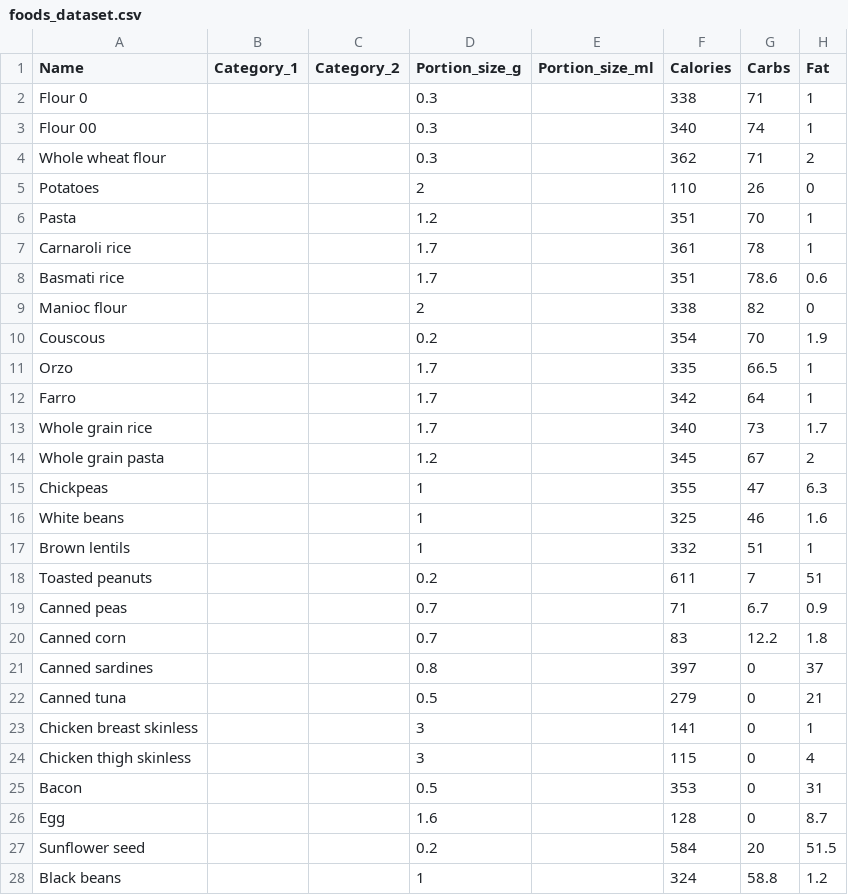
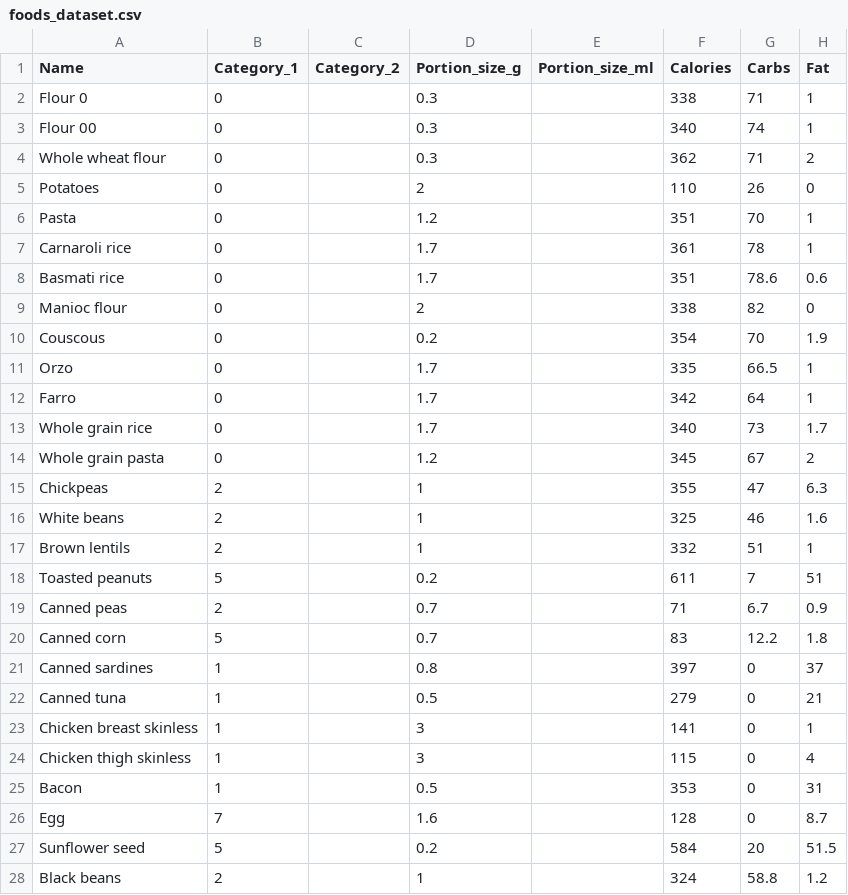
Before and after one commit to jbvasconcellos/foods, a CSV file: foods_dataset.csv, drawn as a sheet; only a part is shown; the diff covers the shown part only; the diff names each change by its address in the sheet, - before the commit and + after, or states it on an @@ line.

```diff
--- a/foods_dataset.csv
+++ b/foods_dataset.csv
-B2:B14 (Category_1): (empty)
+B2:B14 (Category_1): 0
-B15:B17 (Category_1): (empty)
+B15:B17 (Category_1): 2
-B18 (Category_1): (empty)
+B18 (Category_1): 5
-B19 (Category_1): (empty)
+B19 (Category_1): 2
-B20 (Category_1): (empty)
+B20 (Category_1): 5
-B21:B25 (Category_1): (empty)
+B21:B25 (Category_1): 1
-B26 (Category_1): (empty)
+B26 (Category_1): 7
-B27 (Category_1): (empty)
+B27 (Category_1): 5
-B28 (Category_1): (empty)
+B28 (Category_1): 2
```
Also changed, not shown: 108 edited cells elsewhere in this file, 1 other file.
